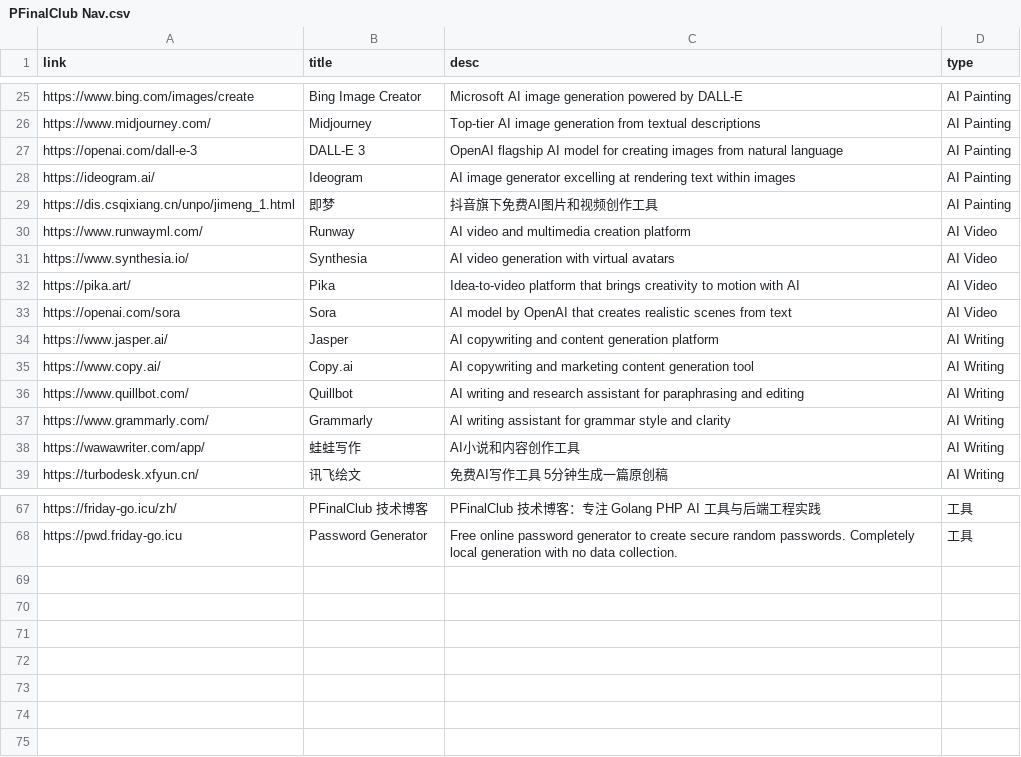
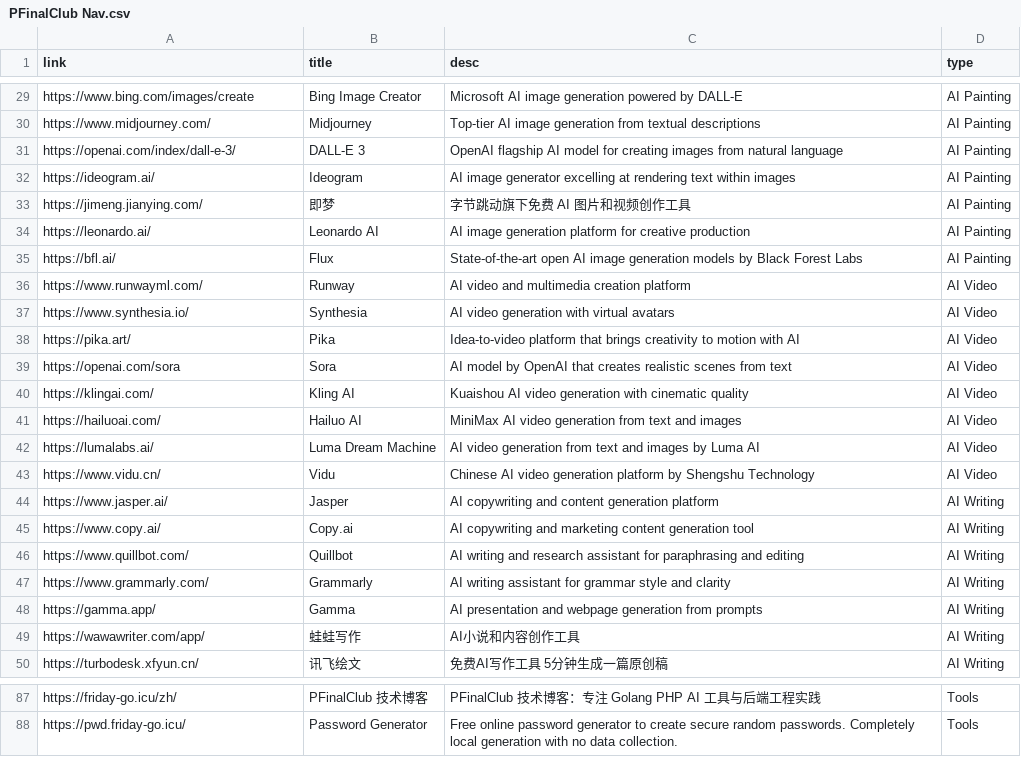
Before and after one commit to pfinal-nc/pf_nav, a CSV file: apps/web/assets/PFinalClub Nav.csv, drawn as a sheet; only a part is shown, gaps mark what is left out; addresses are those after the commit; the diff covers the shown part only; the diff names each change by its address in the sheet, - before the commit and + after, or states it on an @@ line.

```diff
--- a/apps/web/assets/PFinalClub Nav.csv
+++ b/apps/web/assets/PFinalClub Nav.csv
-A31 (link): https://openai.com/dall-e-3
+A31 (link): https://openai.com/index/dall-e-3/
-A33 (link): https://dis.csqixiang.cn/unpo/jimeng_1.html
+A33 (link): https://jimeng.jianying.com/
-C33 (desc): 抖音旗下免费AI图片和视频创作工具
+C33 (desc): 字节跳动旗下免费 AI 图片和视频创作工具
+row 34: https://leonardo.ai/ | Leonardo AI | AI image generation platform for creative production | AI Painting
+row 35: https://bfl.ai/ | Flux | State-of-the-art open AI image generation models by Black Forest Labs | AI Painting
+row 40: https://klingai.com/ | Kling AI | Kuaishou AI video generation with cinematic quality | AI Video
+row 41: https://hailuoai.com/ | Hailuo AI | MiniMax AI video generation from text and images | AI Video
+row 42: https://lumalabs.ai/ | Luma Dream Machine | AI video generation from text and images by Luma AI | AI Video
+row 43: https://www.vidu.cn/ | Vidu | Chinese AI video generation platform by Shengshu Technology | AI Video
+row 48: https://gamma.app/ | Gamma | AI presentation and webpage generation from prompts | AI Writing
-D87:D88 (type): 工具
+D87:D88 (type): Tools
-A88 (link): https://pwd.friday-go.icu
+A88 (link): https://pwd.friday-go.icu/
```
Also changed, not shown: 15 added rows, 2 removed rows, 1 moved row and 15 edited cells elsewhere in this file, 26 other files.
